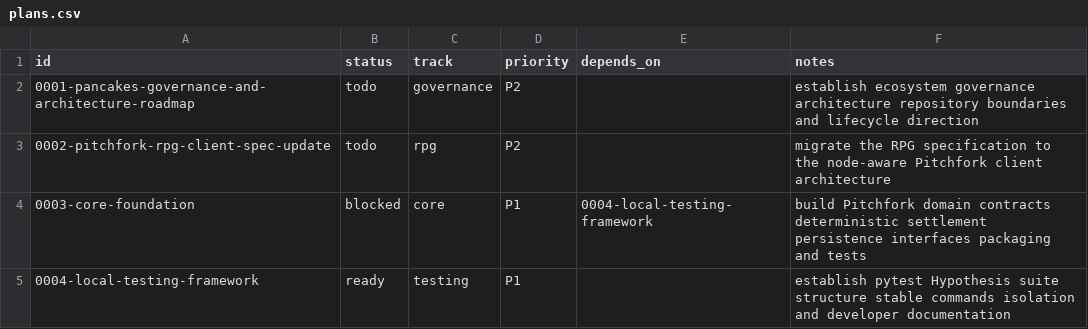
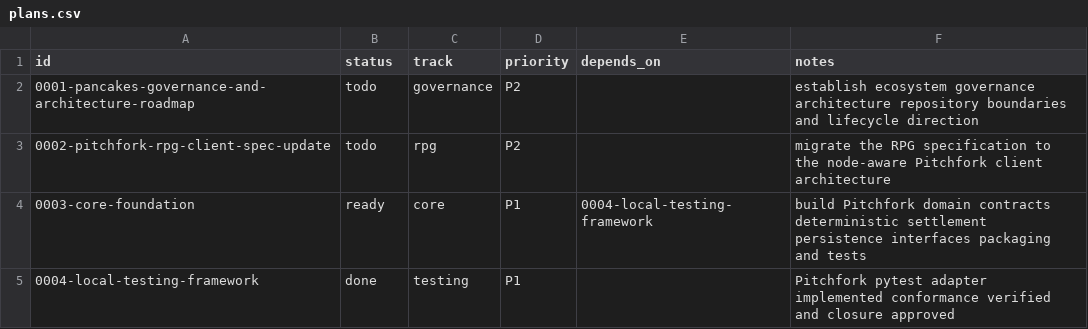
Before and after one commit to Floating-Eye-Software/pitchfork, a CSV file: _work/plans/plans.csv, drawn as a sheet.

```diff
--- a/_work/plans/plans.csv
+++ b/_work/plans/plans.csv
@@ -3,3 +3,3 @@ id,status,track,priority,depends_on,notes
 0002-pitchfork-rpg-client-spec-update,todo,rpg,P2,,migrate the RPG specification to the node-aware Pitchfork client architecture
-0003-core-foundation,blocked,core,P1,0004-local-testing-framework,build Pitchfork domain contracts deterministic settlement persistence interfaces packaging and tests
-0004-local-testing-framework,ready,testing,P1,,establish pytest Hypothesis suite structure stable commands isolation and developer documentation
+0003-core-foundation,ready,core,P1,0004-local-testing-framework,build Pitchfork domain contracts deterministic settlement persistence interfaces packaging and tests
+0004-local-testing-framework,done,testing,P1,,Pitchfork pytest adapter implemented conformance verified and closure approved
```
Also changed, not shown: _work/todo.csv, 15 other files.
